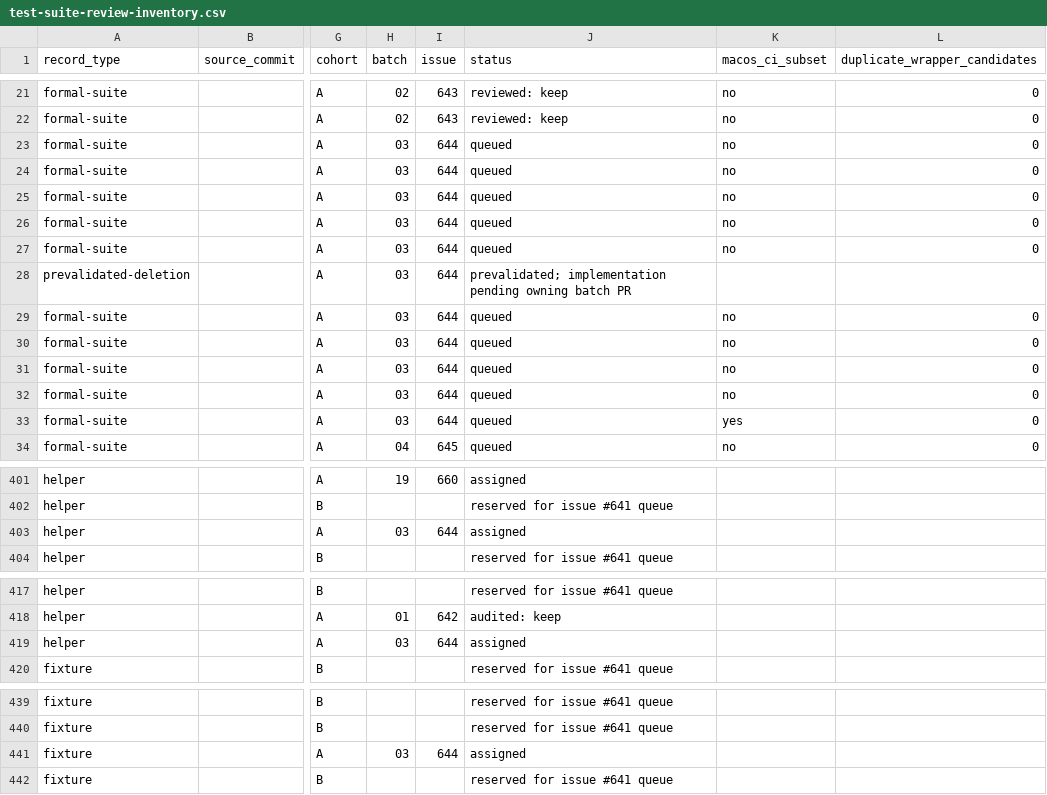
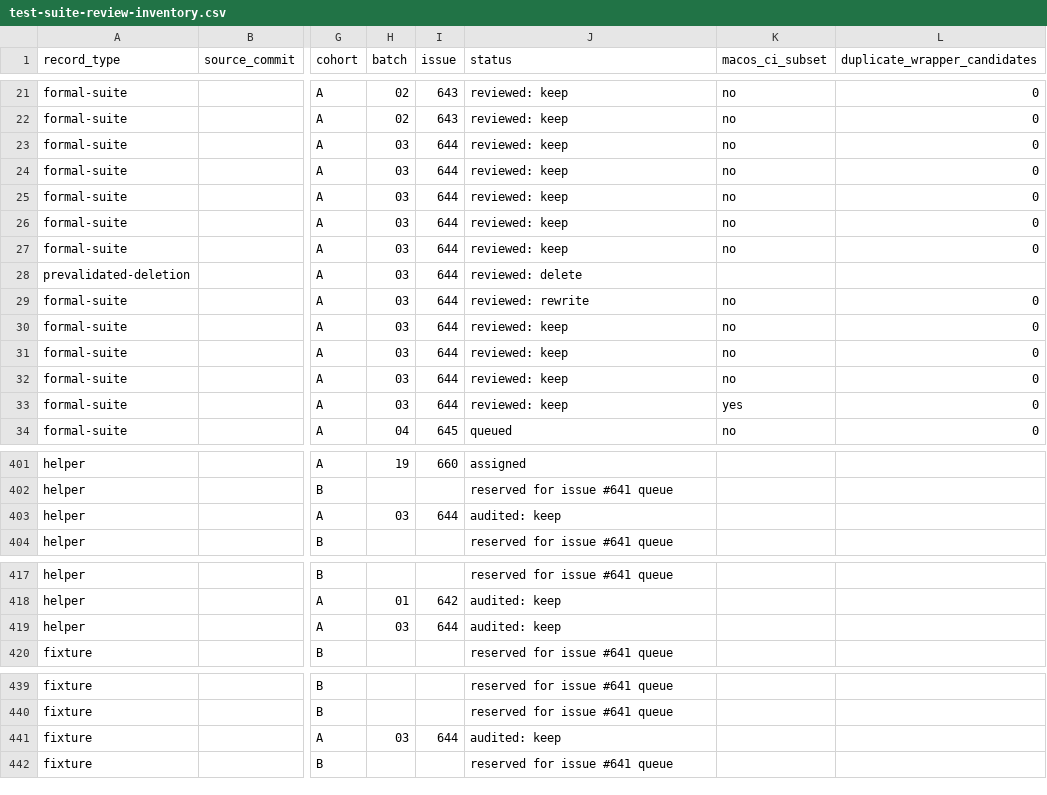
Before and after one commit to hmj1026/dhpk, a CSV file: docs/test-suite-review-inventory.csv, drawn as a sheet; only a part is shown, gaps mark what is left out; the diff names each change by its address in the sheet, - before the commit and + after, or states it on an @@ line.

Commit message:
test: audit cohort A batch 03 (#644)

```diff
--- a/docs/test-suite-review-inventory.csv
+++ b/docs/test-suite-review-inventory.csv
-J23:J27 (status): queued
+J23:J27 (status): reviewed: keep
-J28 (status): prevalidated; implementation pending owning batch PR
+J28 (status): reviewed: delete
-J29 (status): queued
+J29 (status): reviewed: rewrite
-J30:J33 (status): queued
+J30:J33 (status): reviewed: keep
-J403 (status): assigned
+J403 (status): audited: keep
-J419 (status): assigned
+J419 (status): audited: keep
-J441 (status): assigned
+J441 (status): audited: keep
```
Also changed, not shown: generated/claude-marketplace/package/docs/test-suite-review-inventory.csv, 7 other files.
